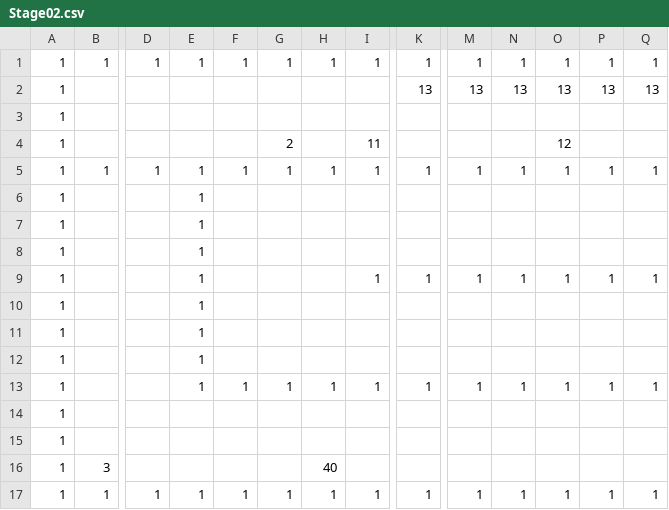
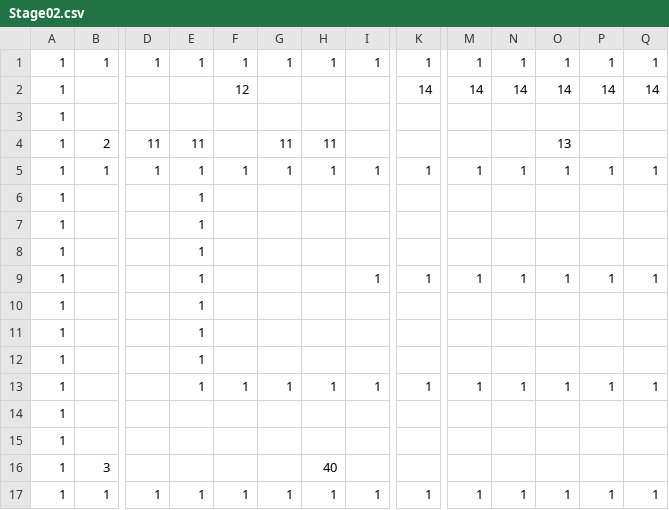
Before and after one commit to Cucumberrole/OmaenihaMuri_C2, a CSV file: project/data/Stage02.csv, drawn as a sheet; only a part is shown, gaps mark what is left out; removed rows and columns are numbered as before the commit, all else as after; rows hold the shown columns only; the diff names each change by its address in the sheet, - before the commit and + after, or states it on an @@ line.

```diff
--- a/project/data/Stage02.csv
+++ b/project/data/Stage02.csv
-row 2: 1 |  |  |  |  |  |  |  | 13 | 13 | 13 | 13 | 13 | 13
+row 2: 1 |  |  |  | 12 |  |  |  | 14 | 14 | 14 | 14 | 14 | 14
-B4: (empty)
+B4: 2
-D4: (empty)
+D4: 11
-E4: (empty)
+E4: 11
-G4: 2
+G4: 11
-H4: (empty)
+H4: 11
-I4: 11
+I4: (empty)
-O4: 12
+O4: 13
```
Also changed, not shown: project/data/Stage01.csv, 6 other files.
